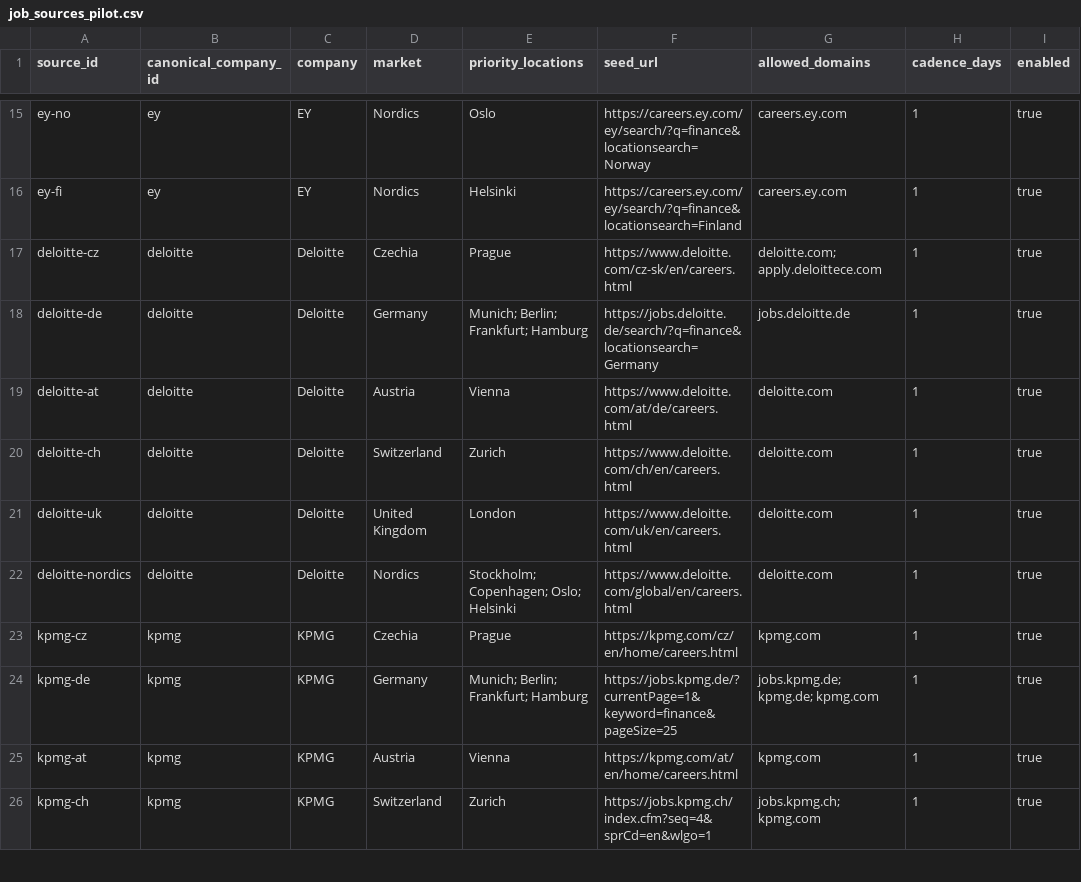
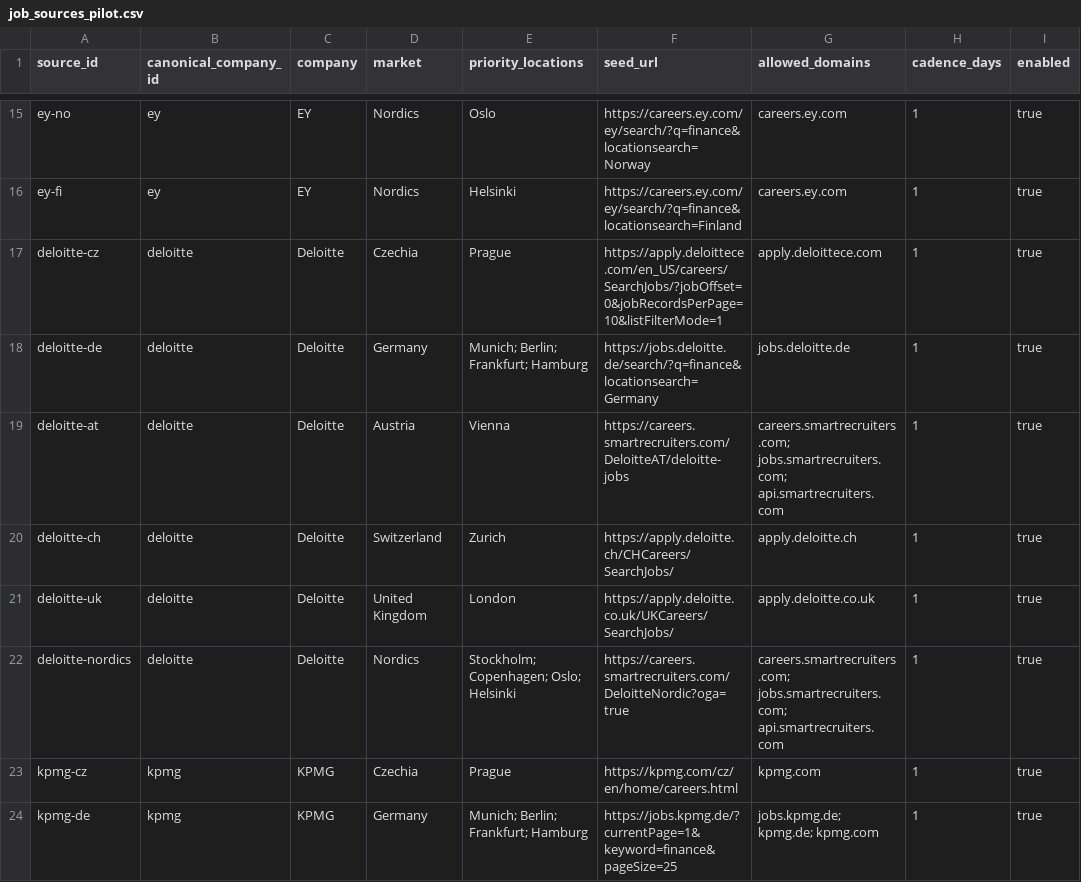
Before and after one commit to ORosa10/ProfessionalDashboard, a CSV file: data/job_sources_pilot.csv, drawn as a sheet; only a part is shown, gaps mark what is left out; the shorter side is filled out with more unchanged rows.

```diff
--- a/data/job_sources_pilot.csv
+++ b/data/job_sources_pilot.csv
@@ -16,8 +16,8 @@ ey-no,ey,EY,Nordics,Oslo,https://careers.ey.com/ey/search/?q=finance&locationsea
 ey-fi,ey,EY,Nordics,Helsinki,https://careers.ey.com/ey/search/?q=finance&locationsearch=Finland,"careers.ey.com",1,true
-deloitte-cz,deloitte,Deloitte,Czechia,Prague,https://www.deloitte.com/cz-sk/en/careers.html,"deloitte.com; apply.deloittece.com",1,true
+deloitte-cz,deloitte,Deloitte,Czechia,Prague,https://apply.deloittece.com/en_US/careers/SearchJobs/?jobOffset=0&jobRecordsPerPage=10&listFilterMode=1,"apply.deloittece.com",1,true
 deloitte-de,deloitte,Deloitte,Germany,"Munich; Berlin; Frankfurt; Hamburg",https://jobs.deloitte.de/search/?q=finance&locationsearch=Germany,"jobs.deloitte.de",1,true
-deloitte-at,deloitte,Deloitte,Austria,Vienna,https://www.deloitte.com/at/de/careers.html,"deloitte.com",1,true
-deloitte-ch,deloitte,Deloitte,Switzerland,Zurich,https://www.deloitte.com/ch/en/careers.html,"deloitte.com",1,true
-deloitte-uk,deloitte,Deloitte,United Kingdom,London,https://www.deloitte.com/uk/en/careers.html,"deloitte.com",1,true
-deloitte-nordics,deloitte,Deloitte,Nordics,"Stockholm; Copenhagen; Oslo; Helsinki",https://www.deloitte.com/global/en/careers.html,"deloitte.com",1,true
+deloitte-at,deloitte,Deloitte,Austria,Vienna,https://careers.smartrecruiters.com/DeloitteAT/deloitte-jobs,"careers.smartrecruiters.com; jobs.smartrecruiters.com; api.smartrecruiters.com",1,true
+deloitte-ch,deloitte,Deloitte,Switzerland,Zurich,https://apply.deloitte.ch/CHCareers/SearchJobs/,"apply.deloitte.ch",1,true
+deloitte-uk,deloitte,Deloitte,United Kingdom,London,https://apply.deloitte.co.uk/UKCareers/SearchJobs/,"apply.deloitte.co.uk",1,true
+deloitte-nordics,deloitte,Deloitte,Nordics,"Stockholm; Copenhagen; Oslo; Helsinki",https://careers.smartrecruiters.com/DeloitteNordic?oga=true,"careers.smartrecruiters.com; jobs.smartrecruiters.com; api.smartrecruiters.com",1,true
 kpmg-cz,kpmg,KPMG,Czechia,Prague,https://kpmg.com/cz/en/home/careers.html,"kpmg.com",1,true
```
Also changed, not shown: data/source_runs.csv, 3 other files.
